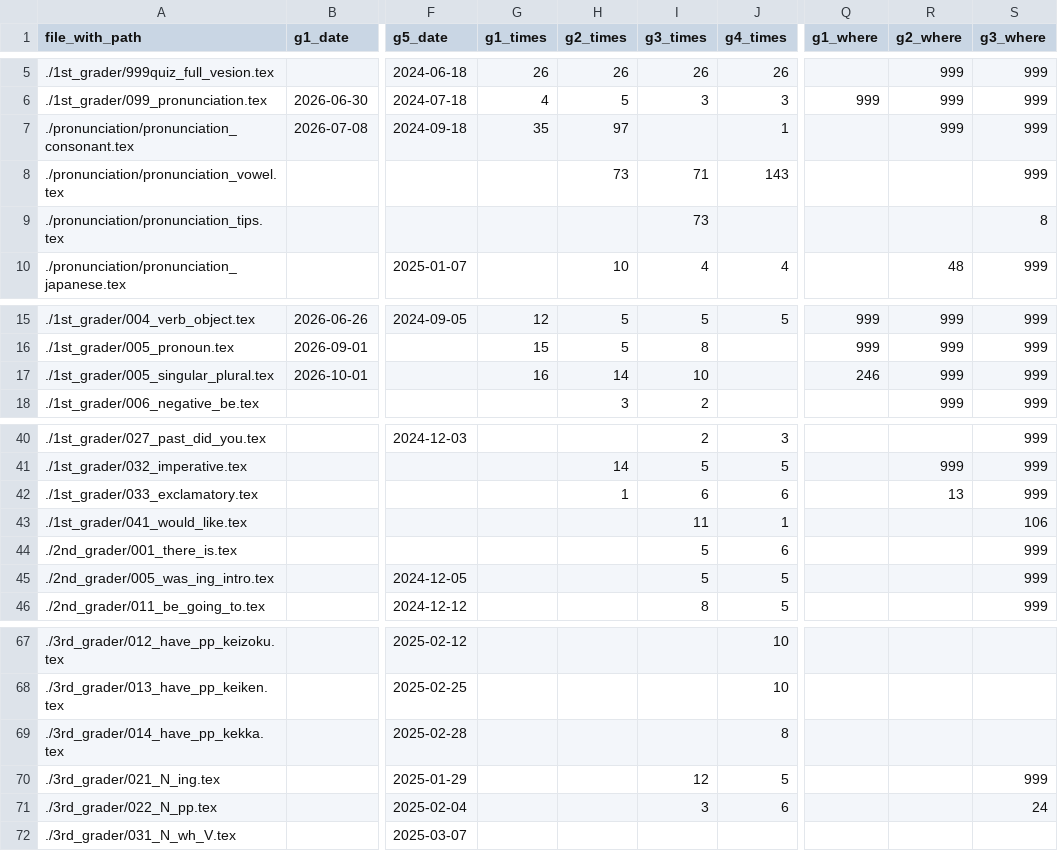
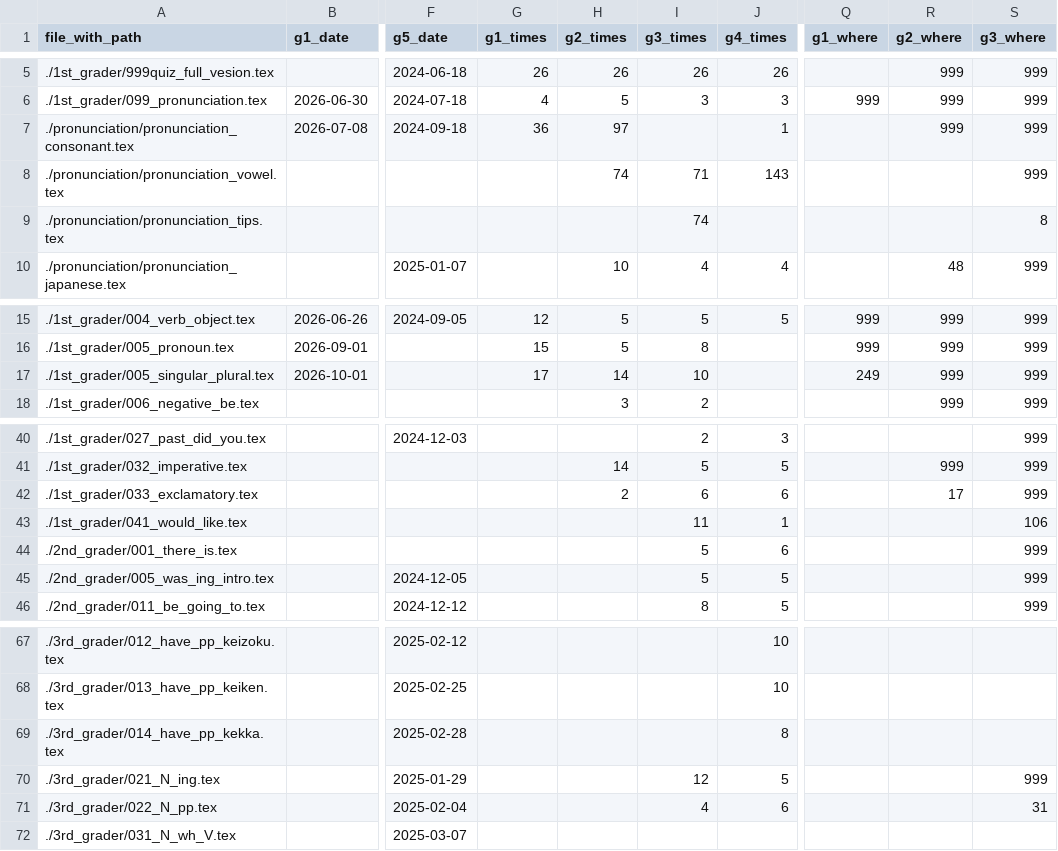
Before and after one commit to iotsuka1958/english_slides, a CSV file: work_log.csv, drawn as a sheet; only a part is shown, gaps mark what is left out; the diff names each change by its address in the sheet, - before the commit and + after, or states it on an @@ line.

```diff
--- a/work_log.csv
+++ b/work_log.csv
-G7 (g1_times): 35
+G7 (g1_times): 36
-H8 (g2_times): 73
+H8 (g2_times): 74
-I9 (g3_times): 73
+I9 (g3_times): 74
-G17 (g1_times): 16
+G17 (g1_times): 17
-Q17 (g1_where): 246
+Q17 (g1_where): 249
-H42 (g2_times): 1
+H42 (g2_times): 2
-R42 (g2_where): 13
+R42 (g2_where): 17
-I71 (g3_times): 3
+I71 (g3_times): 4
-S71 (g3_where): 24
+S71 (g3_where): 31
```
Also changed, not shown: classroom.csv, 9 other files.
